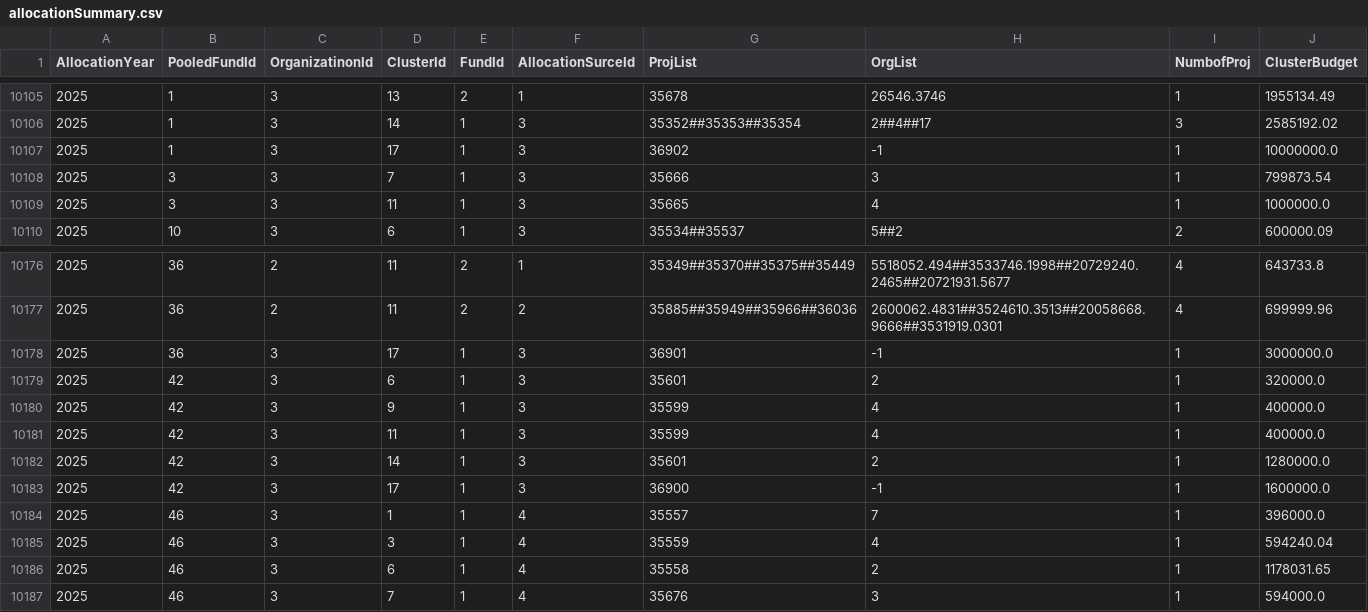
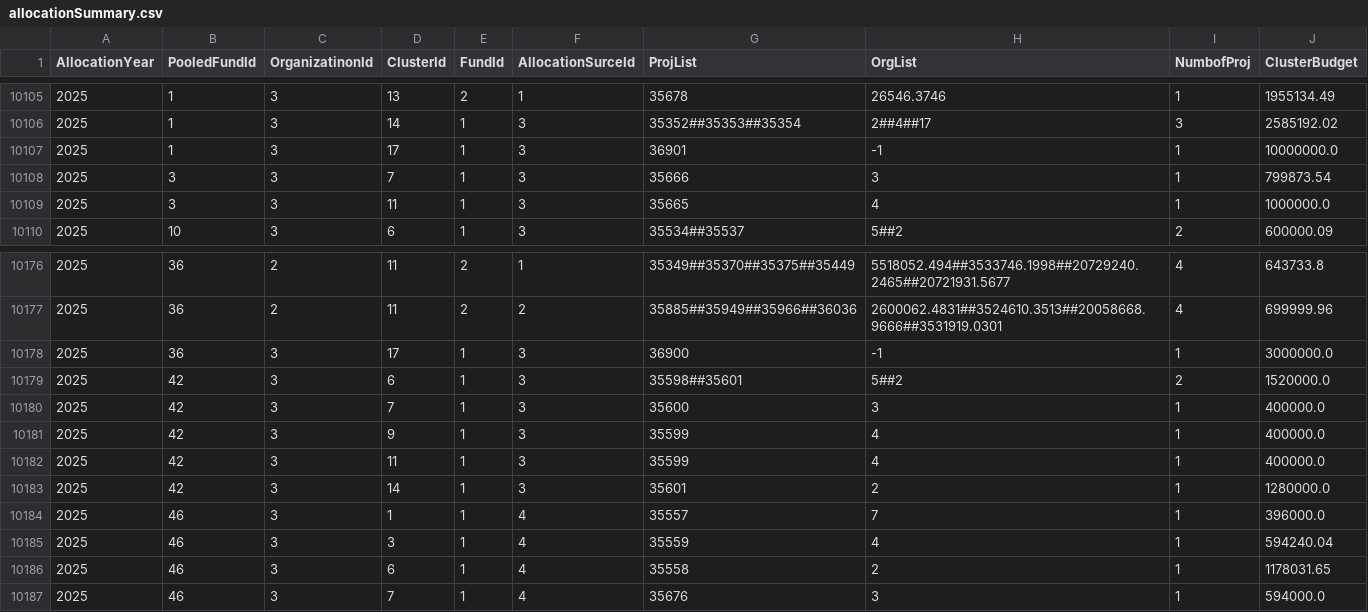
Before and after one commit to CBPFGMS/pfbi-data, a CSV file: allocationSummary.csv, drawn as a sheet; only a part is shown, gaps mark what is left out.

```diff
--- a/allocationSummary.csv
+++ b/allocationSummary.csv
@@ -10106,3 +10106,3 @@ AllocationYear,PooledFundId,OrganizatinonId,ClusterId,FundId,AllocationSurceId,P
 2025,1,3,14,1,3,35352##35353##35354,2##4##17,3,2585192.02
-2025,1,3,17,1,3,36902,-1,1,10000000.0
+2025,1,3,17,1,3,36901,-1,1,10000000.0
 2025,3,3,7,1,3,35666,3,1,799873.54
@@ -10177,4 +10177,5 @@ AllocationYear,PooledFundId,OrganizatinonId,ClusterId,FundId,AllocationSurceId,P
 2025,36,2,11,2,2,35885##35949##35966##36036,2600062.4831##3524610.3513##20058668.9666##3531919.0301,4,699999.96
-2025,36,3,17,1,3,36901,-1,1,3000000.0
-2025,42,3,6,1,3,35601,2,1,320000.0
+2025,36,3,17,1,3,36900,-1,1,3000000.0
+2025,42,3,6,1,3,35598##35601,5##2,2,1520000.0
+2025,42,3,7,1,3,35600,3,1,400000.0
 2025,42,3,9,1,3,35599,4,1,400000.0
@@ -10182,3 +10183,2 @@ AllocationYear,PooledFundId,OrganizatinonId,ClusterId,FundId,AllocationSurceId,P
 2025,42,3,14,1,3,35601,2,1,1280000.0
-2025,42,3,17,1,3,36900,-1,1,1600000.0
 2025,46,3,1,1,4,35557,7,1,396000.0
```
Also changed, not shown: allocationSummarybyapproveddate.csv, cerf/cerf_allocationSummary.csv, 10 other files.
